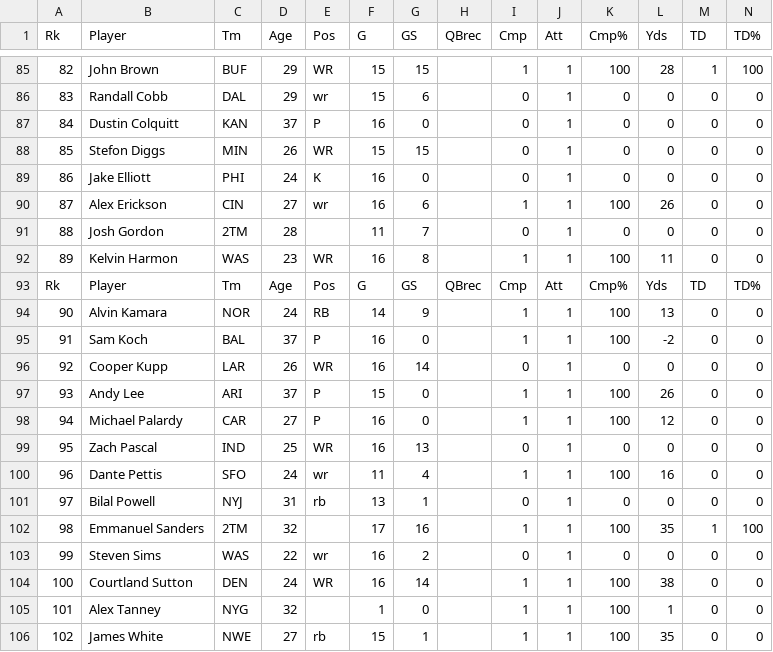
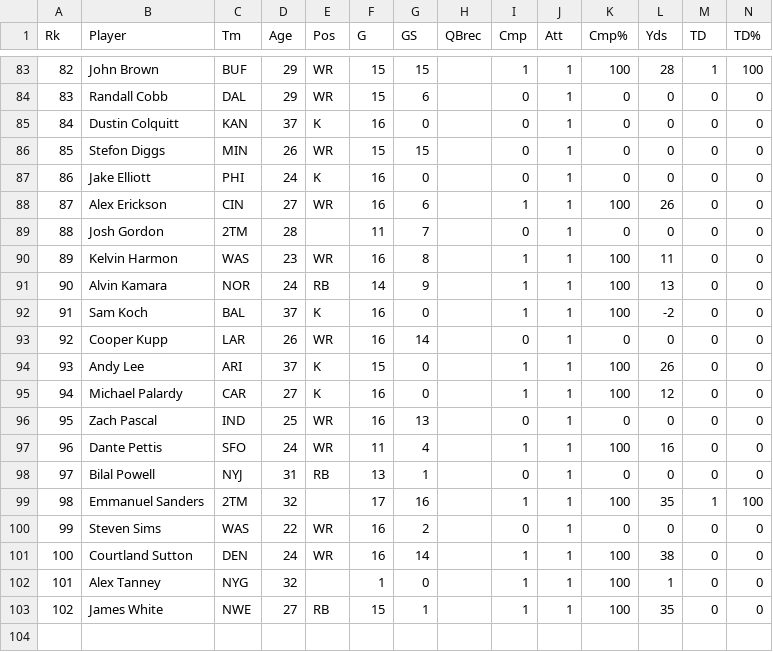
Before and after one commit to DrewMasters/NFL_Fantasy, a CSV file: NFL_Data/2019/2019_NFL_Passing.csv, drawn as a sheet; only a part is shown, gaps mark what is left out; removed rows and columns are numbered as before the commit, all else as after; rows hold the shown columns only; the diff covers the shown part only; the diff names each change by its address in the sheet, - before the commit and + after, or states it on an @@ line.

```diff
--- a/NFL_Data/2019/2019_NFL_Passing.csv
+++ b/NFL_Data/2019/2019_NFL_Passing.csv
-E84 (Pos): wr
+E84 (Pos): WR
-E85 (Pos): P
+E85 (Pos): K
-E88 (Pos): wr
+E88 (Pos): WR
-row 93: Rk | Player | Tm | Age | Pos | G | GS | QBrec | Cmp | Att | Cmp% | Yds | TD | TD%
-E92 (Pos): P
+E92 (Pos): K
-E94:E95 (Pos): P
+E94:E95 (Pos): K
-E97 (Pos): wr
+E97 (Pos): WR
-E98 (Pos): rb
+E98 (Pos): RB
-E100 (Pos): wr
+E100 (Pos): WR
-E103 (Pos): rb
+E103 (Pos): RB
```
Also changed, not shown: 2 removed rows and 40 edited cells elsewhere in this file, NFL_Data/2019/2019_NFL_Kicking.csv, NFL_Data/2019/2019_NFL_Receiving.csv, 1 other file.
